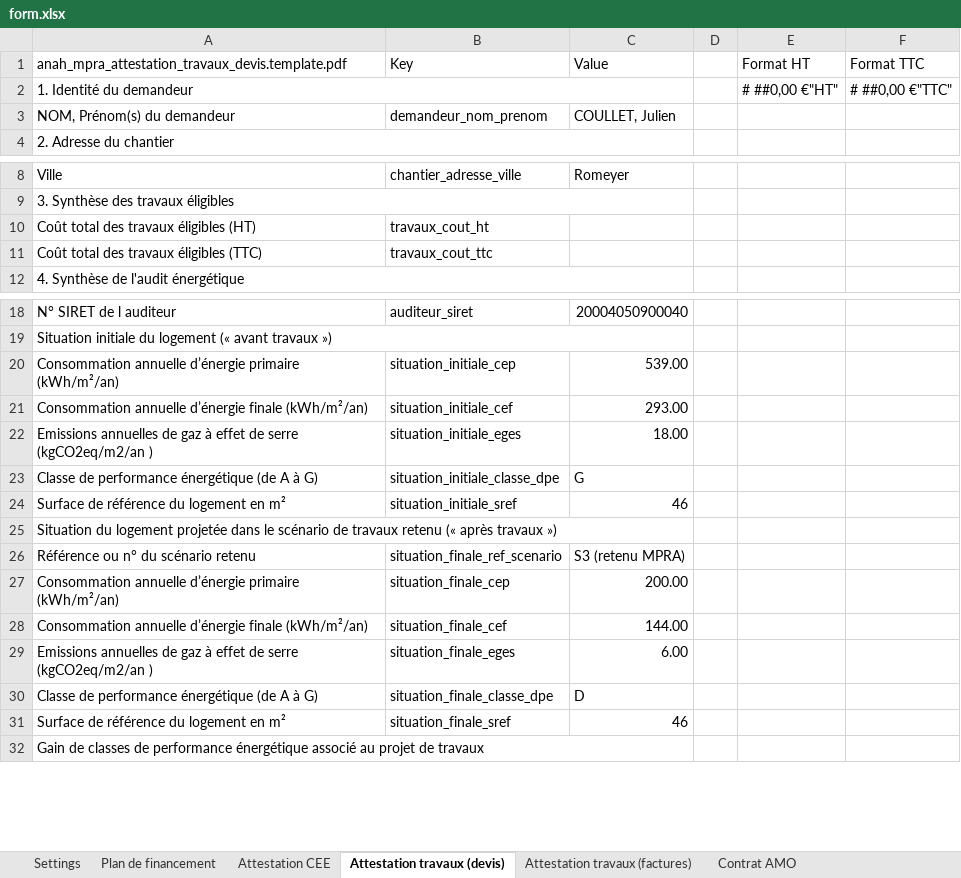
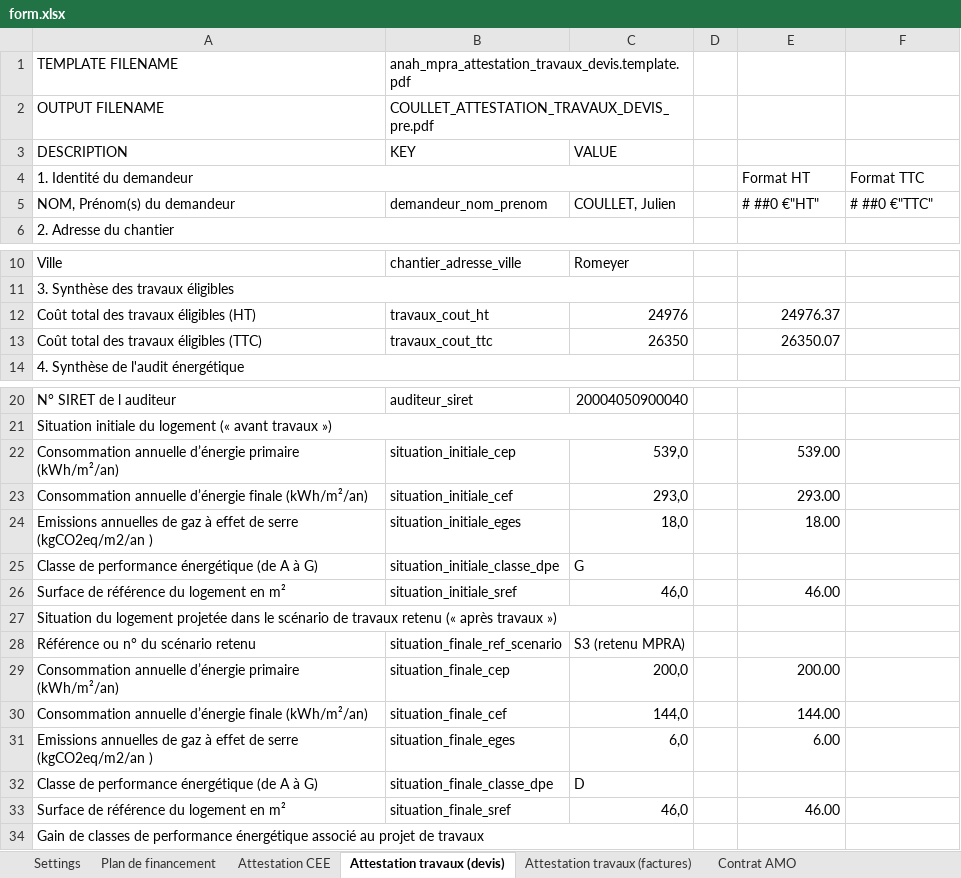
Before and after one commit to ZYME-dev/mar-toolbox, an Excel workbook: assets/form.xlsx, sheet Attestation travaux (devis), drawn as a sheet; only a part is shown, gaps mark what is left out; values as stored, in another font and other column widths than the file's, no cell formats; removed rows and columns are numbered as before the commit, all else as after; the diff covers the shown part only; the diff names each change by its address in the sheet, - before the commit and + after, or states it on an @@ line.

```diff
--- a/assets/form.xlsx (sheet Attestation travaux (devis))
+++ b/assets/form.xlsx (sheet Attestation travaux (devis))
-row 1: anah_mpra_attestation_travaux_devis.template.pdf | Key | Value |  | Format HT | Format TTC
-row 2: 1. Identité du demandeur |  |  |  | # ##0,00 €"HT" | # ##0,00 €"TTC"
+row 1: TEMPLATE FILENAME | anah_mpra_attestation_travaux_devis.template.pdf
+row 2: OUTPUT FILENAME | COULLET_ATTESTATION_TRAVAUX_DEVIS_pre.pdf
+row 3: DESCRIPTION | KEY | VALUE
+row 4: 1. Identité du demandeur |  |  |  | Format HT | Format TTC
-E5: (empty)
+E5: # ##0 €"HT"
-F5: (empty)
+F5: # ##0 €"TTC"
-C12: (empty)
+C12: 24976
-E12: (empty)
+E12: 24976.37
-C13: (empty)
+C13: 26350
-E13: (empty)
+E13: 26350.07
-C22: 539.00
+C22: 539,0
-E22: (empty)
+E22: 539.00
-C23: 293.00
+C23: 293,0
-E23: (empty)
+E23: 293.00
-C24: 18.00
+C24: 18,0
-E24: (empty)
+E24: 18.00
-C26: 46
+C26: 46,0
-E26: (empty)
+E26: 46.00
-C29: 200.00
+C29: 200,0
-E29: (empty)
+E29: 200.00
-C30: 144.00
+C30: 144,0
-E30: (empty)
+E30: 144.00
-C31: 6.00
+C31: 6,0
-E31: (empty)
+E31: 6.00
-C33: 46
+C33: 46,0
-E33: (empty)
+E33: 46.00
```
Also changed, not shown: 6 edited cells elsewhere in this sheet, sheet Settings, sheet Plan de financement, sheet Attestation travaux (factures), sheet Contrat AMO, sheet Attestation CEE, cell formats, formulas that keep their value, 22 other files.
